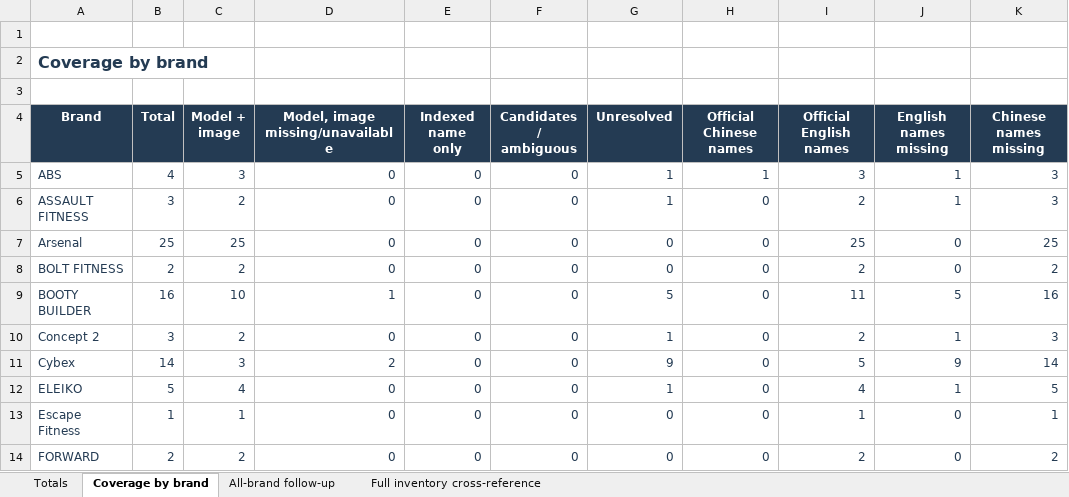
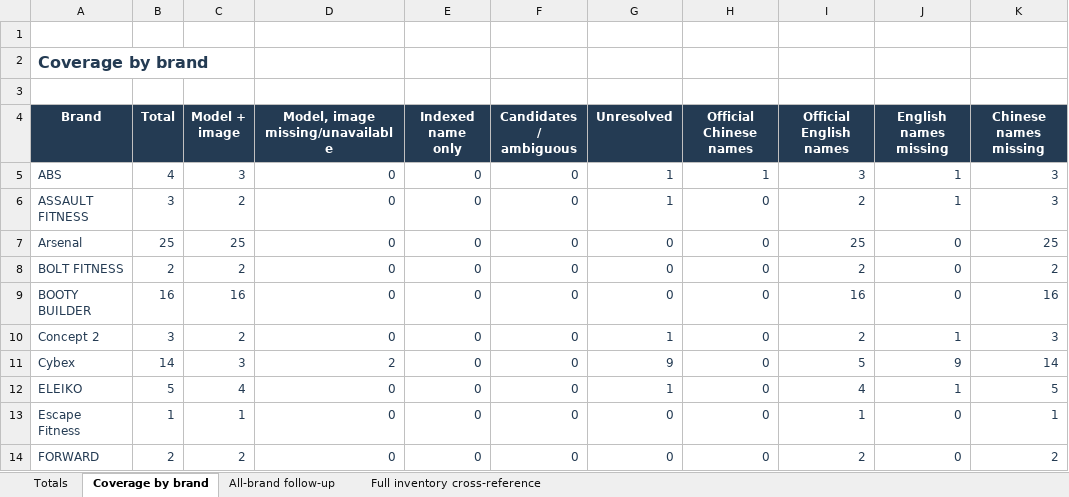
Before and after one commit to roden0609/gymory, an Excel workbook: docs/data/247-fitness-hk-official-equipment-research-2026-10-28.xlsx, sheet Coverage by brand, drawn as a sheet; only a part is shown; values as stored, in another font and other column widths than the file's, no borders; table styles not drawn; the diff names each change by its address in the sheet, - before the commit and + after, or states it on an @@ line.

Commit message:
fix(data): correct Booty Builder product matches and apply image approvals
- Review all 16 records and correct 10 product references
- Fix plate-loaded/selectorized and V4/V8 mismatches
- Apply user image approvals and preserve review history
- Regenerate Markdown and Excel reports
- Add replay and approval validation tests

```diff
--- a/docs/data/247-fitness-hk-official-equipment-research-2026-10-28.xlsx (sheet Coverage by brand)
+++ b/docs/data/247-fitness-hk-official-equipment-research-2026-10-28.xlsx (sheet Coverage by brand)
-C9 (Model + image): 10
+C9 (Model + image): 16
-D9 (Model, image missing/unavailable): 1
+D9 (Model, image missing/unavailable): 0
-G9 (Unresolved): 5
+G9 (Unresolved): 0
-I9 (Official English names): 11
+I9 (Official English names): 16
-J9 (English names missing): 5
+J9 (English names missing): 0
```
Also changed, not shown: sheet Full inventory cross-reference, sheet Totals, 5 other files.
